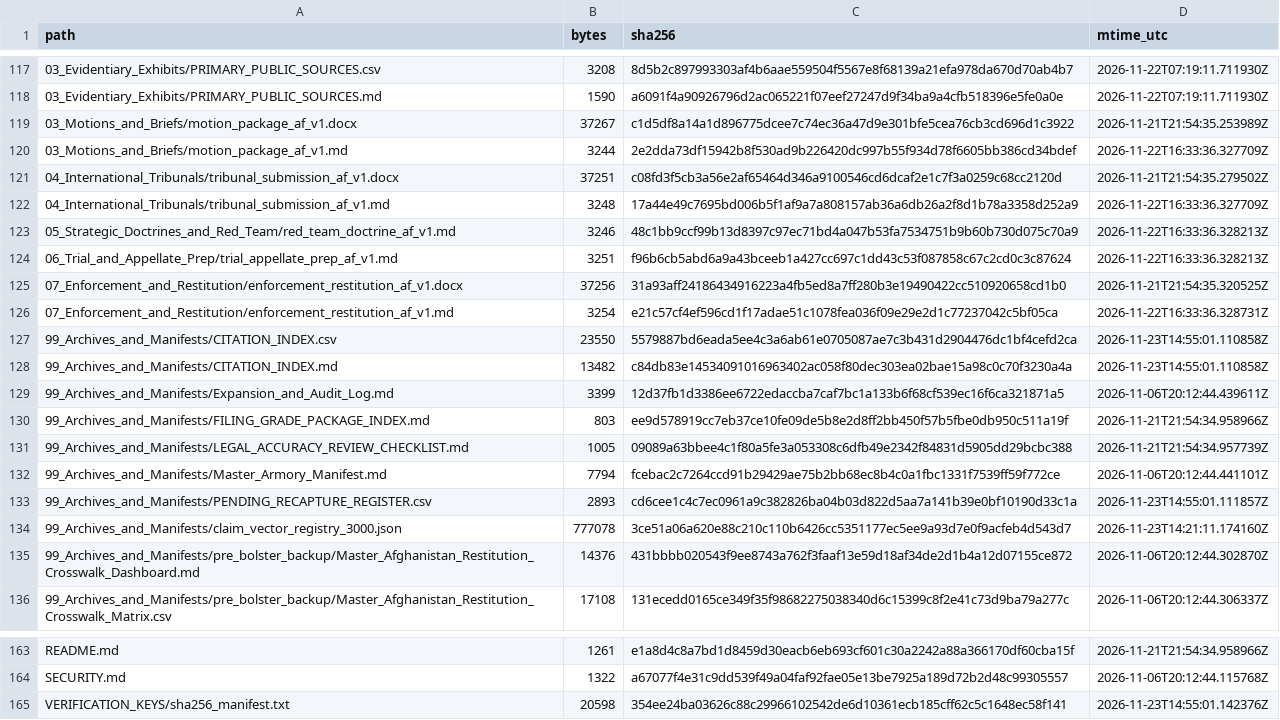
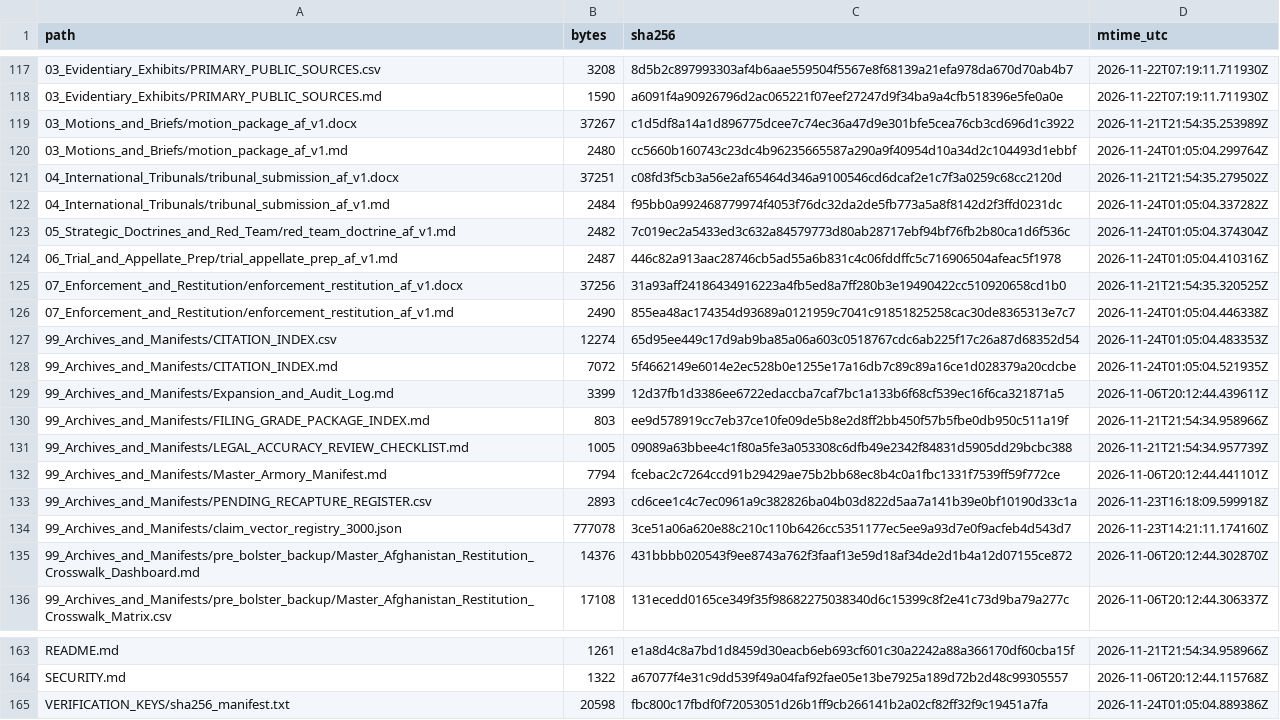
Before and after one commit to GlobalRestitutionAlliance/asia-us-af-afghanistan-master-litigation, a CSV file: 99_Archives_and_Manifests/MANIFEST_SHA256.csv, drawn as a sheet; only a part is shown, gaps mark what is left out; the diff covers the shown part only.

```diff
--- a/99_Archives_and_Manifests/MANIFEST_SHA256.csv
+++ b/99_Archives_and_Manifests/MANIFEST_SHA256.csv
@@ -119,11 +119,11 @@ path,bytes,sha256,mtime_utc
 03_Motions_and_Briefs/motion_package_af_v1.docx,37267,c1d5df8a14a1d896775dcee7c74ec36a47d9e301bfe5cea76cb3cd696d1c3922,2026-11-21T21:54:35.253989Z
-03_Motions_and_Briefs/motion_package_af_v1.md,3244,2e2dda73df15942b8f530ad9b226420dc997b55f934d78f6605bb386cd34bdef,2026-11-22T16:33:36.327709Z
+03_Motions_and_Briefs/motion_package_af_v1.md,2480,cc5660b160743c23dc4b96235665587a290a9f40954d10a34d2c104493d1ebbf,2026-11-24T01:05:04.299764Z
 04_International_Tribunals/tribunal_submission_af_v1.docx,37251,c08fd3f5cb3a56e2af65464d346a9100546cd6dcaf2e1c7f3a0259c68cc2120d,2026-11-21T21:54:35.279502Z
-04_International_Tribunals/tribunal_submission_af_v1.md,3248,17a44e49c7695bd006b5f1af9a7a808157ab36a6db26a2f8d1b78a3358d252a9,2026-11-22T16:33:36.327709Z
-05_Strategic_Doctrines_and_Red_Team/red_team_doctrine_af_v1.md,3246,48c1bb9ccf99b13d8397c97ec71bd4a047b53fa7534751b9b60b730d075c70a9,2026-11-22T16:33:36.328213Z
-06_Trial_and_Appellate_Prep/trial_appellate_prep_af_v1.md,3251,f96b6cb5abd6a9a43bceeb1a427cc697c1dd43c53f087858c67c2cd0c3c87624,2026-11-22T16:33:36.328213Z
+04_International_Tribunals/tribunal_submission_af_v1.md,2484,f95bb0a992468779974f4053f76dc32da2de5fb773a5a8f8142d2f3ffd0231dc,2026-11-24T01:05:04.337282Z
+05_Strategic_Doctrines_and_Red_Team/red_team_doctrine_af_v1.md,2482,7c019ec2a5433ed3c632a84579773d80ab28717ebf94bf76fb2b80ca1d6f536c,2026-11-24T01:05:04.374304Z
+06_Trial_and_Appellate_Prep/trial_appellate_prep_af_v1.md,2487,446c82a913aac28746cb5ad55a6b831c4c06fddffc5c716906504afeac5f1978,2026-11-24T01:05:04.410316Z
 07_Enforcement_and_Restitution/enforcement_restitution_af_v1.docx,37256,31a93aff24186434916223a4fb5ed8a7ff280b3e19490422cc510920658cd1b0,2026-11-21T21:54:35.320525Z
-07_Enforcement_and_Restitution/enforcement_restitution_af_v1.md,3254,e21c57cf4ef596cd1f17adae51c1078fea036f09e29e2d1c77237042c5bf05ca,2026-11-22T16:33:36.328731Z
-99_Archives_and_Manifests/CITATION_INDEX.csv,23550,5579887bd6eada5ee4c3a6ab61e0705087ae7c3b431d2904476dc1bf4cefd2ca,2026-11-23T14:55:01.110858Z
-99_Archives_and_Manifests/CITATION_INDEX.md,13482,c84db83e14534091016963402ac058f80dec303ea02bae15a98c0c70f3230a4a,2026-11-23T14:55:01.110858Z
+07_Enforcement_and_Restitution/enforcement_restitution_af_v1.md,2490,855ea48ac174354d93689a0121959c7041c91851825258cac30de8365313e7c7,2026-11-24T01:05:04.446338Z
+99_Archives_and_Manifests/CITATION_INDEX.csv,12274,65d95ee449c17d9ab9ba85a06a603c0518767cdc6ab225f17c26a87d68352d54,2026-11-24T01:05:04.483353Z
+99_Archives_and_Manifests/CITATION_INDEX.md,7072,5f4662149e6014e2ec528b0e1255e17a16db7c89c89a16ce1d028379a20cdcbe,2026-11-24T01:05:04.521935Z
 99_Archives_and_Manifests/Expansion_and_Audit_Log.md,3399,12d37fb1d3386ee6722edaccba7caf7bc1a133b6f68cf539ec16f6ca321871a5,2026-11-06T20:12:44.439611Z
@@ -132,3 +132,3 @@ path,bytes,sha256,mtime_utc
 99_Archives_and_Manifests/Master_Armory_Manifest.md,7794,fcebac2c7264ccd91b29429ae75b2bb68ec8b4c0a1fbc1331f7539ff59f772ce,2026-11-06T20:12:44.441101Z
-99_Archives_and_Manifests/PENDING_RECAPTURE_REGISTER.csv,2893,cd6cee1c4c7ec0961a9c382826ba04b03d822d5aa7a141b39e0bf10190d33c1a,2026-11-23T14:55:01.111857Z
+99_Archives_and_Manifests/PENDING_RECAPTURE_REGISTER.csv,2893,cd6cee1c4c7ec0961a9c382826ba04b03d822d5aa7a141b39e0bf10190d33c1a,2026-11-23T16:18:09.599918Z
 99_Archives_and_Manifests/claim_vector_registry_3000.json,777078,3ce51a06a620e88c210c110b6426cc5351177ec5ee9a93d7e0f9acfeb4d543d7,2026-11-23T14:21:11.174160Z
@@ -164,2 +164,2 @@ README.md,1261,e1a8d4c8a7bd1d8459d30eacb6eb693cf601c30a2242a88a366170df60cba15f,
 SECURITY.md,1322,a67077f4e31c9dd539f49a04faf92fae05e13be7925a189d72b2d48c99305557,2026-11-06T20:12:44.115768Z
-VERIFICATION_KEYS/sha256_manifest.txt,20598,354ee24ba03626c88c29966102542de6d10361ecb185cff62c5c1648ec58f141,2026-11-23T14:55:01.142376Z
+VERIFICATION_KEYS/sha256_manifest.txt,20598,fbc800c17fbdf0f72053051d26b1ff9cb266141b2a02cf82ff32f9c19451a7fa,2026-11-24T01:05:04.889386Z
```
Also changed, not shown: 51 edited cells elsewhere in this file, 00_Master_Knowledge_Base/Master_Afghanistan_Restitution_Crosswalk_Matrix.csv, 03_Evidentiary_Exhibits/Immutable_Ledger/HARVEST_INTAKE_LOG.csv, 23 other files.
